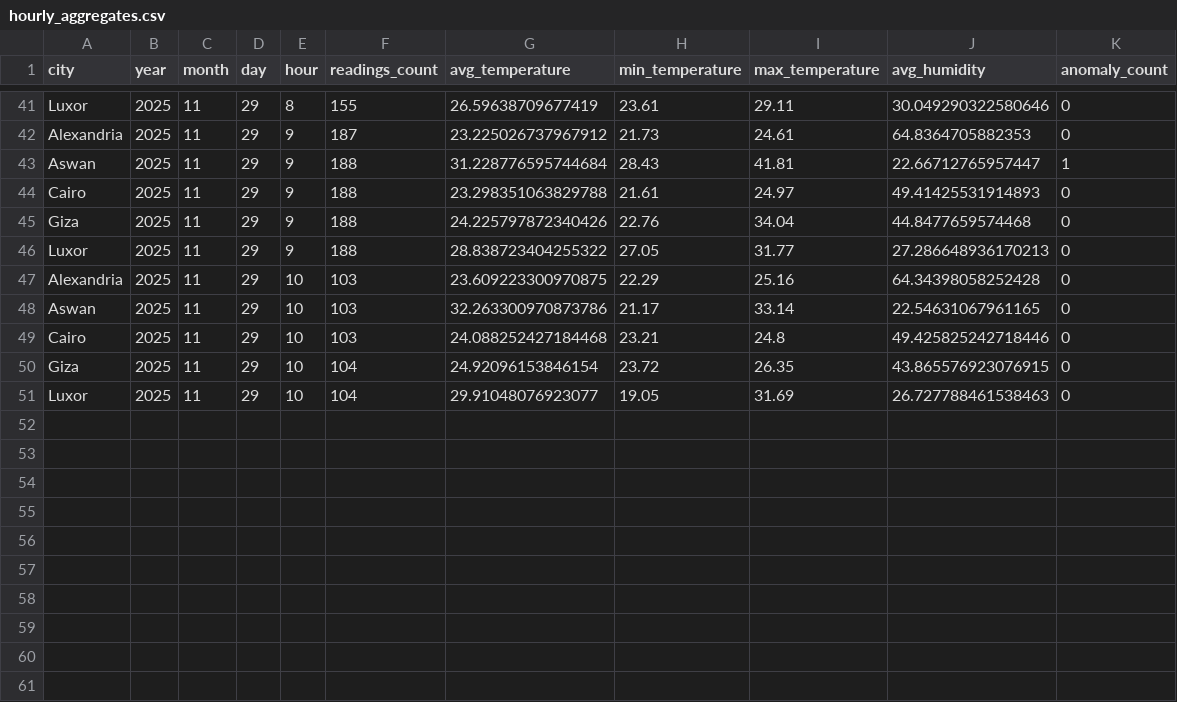
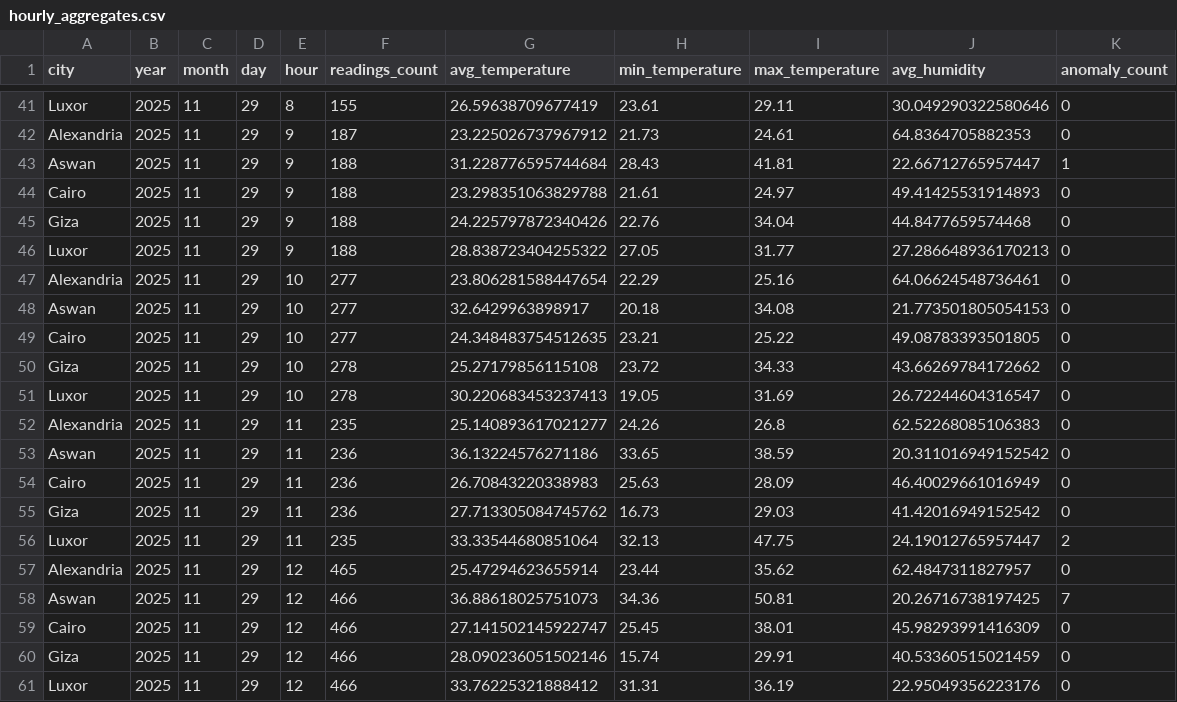
Before and after one commit to MohamedMSaleh/DEPI-Final-Project-, a CSV file: processed/hourly_aggregates.csv, drawn as a sheet; only a part is shown, gaps mark what is left out.

Commit message:
Update hourly aggregates and sensor generator logs; add new dashboard script
- Modified hourly_aggregates.csv to include additional weather data for Alexandria, Aswan, Cairo, Giza, and Luxor for the specified timestamps.
- Enhanced sensor_generator.log with multiple connection logs to Kafka broker and temperature spike events for various sensors.
- Introduced a new dashboard script (dashboard_v2.py) for improved data visualization.

```diff
--- a/processed/hourly_aggregates.csv
+++ b/processed/hourly_aggregates.csv
@@ -46,6 +46,16 @@ Giza,2025,11,29,9,188,24.225797872340426,22.76,34.04,44.8477659574468,0
 Luxor,2025,11,29,9,188,28.838723404255322,27.05,31.77,27.286648936170213,0
-Alexandria,2025,11,29,10,103,23.609223300970875,22.29,25.16,64.34398058252428,0
-Aswan,2025,11,29,10,103,32.263300970873786,21.17,33.14,22.54631067961165,0
-Cairo,2025,11,29,10,103,24.088252427184468,23.21,24.8,49.425825242718446,0
-Giza,2025,11,29,10,104,24.92096153846154,23.72,26.35,43.865576923076915,0
-Luxor,2025,11,29,10,104,29.91048076923077,19.05,31.69,26.727788461538463,0
+Alexandria,2025,11,29,10,277,23.806281588447654,22.29,25.16,64.06624548736461,0
+Aswan,2025,11,29,10,277,32.6429963898917,20.18,34.08,21.773501805054153,0
+Cairo,2025,11,29,10,277,24.348483754512635,23.21,25.22,49.08783393501805,0
+Giza,2025,11,29,10,278,25.27179856115108,23.72,34.33,43.66269784172662,0
+Luxor,2025,11,29,10,278,30.220683453237413,19.05,31.69,26.72244604316547,0
+Alexandria,2025,11,29,11,235,25.140893617021277,24.26,26.8,62.52268085106383,0
+Aswan,2025,11,29,11,236,36.13224576271186,33.65,38.59,20.311016949152542,0
+Cairo,2025,11,29,11,236,26.70843220338983,25.63,28.09,46.40029661016949,0
+Giza,2025,11,29,11,236,27.713305084745762,16.73,29.03,41.42016949152542,0
+Luxor,2025,11,29,11,235,33.33544680851064,32.13,47.75,24.19012765957447,2
+Alexandria,2025,11,29,12,465,25.47294623655914,23.44,35.62,62.4847311827957,0
+Aswan,2025,11,29,12,466,36.88618025751073,34.36,50.81,20.26716738197425,7
+Cairo,2025,11,29,12,466,27.141502145922747,25.45,38.01,45.98293991416309,0
+Giza,2025,11,29,12,466,28.090236051502146,15.74,29.91,40.53360515021459,0
+Luxor,2025,11,29,12,466,33.76225321888412,31.31,36.19,22.95049356223176,0
```
Also changed, not shown: 9 other files.
